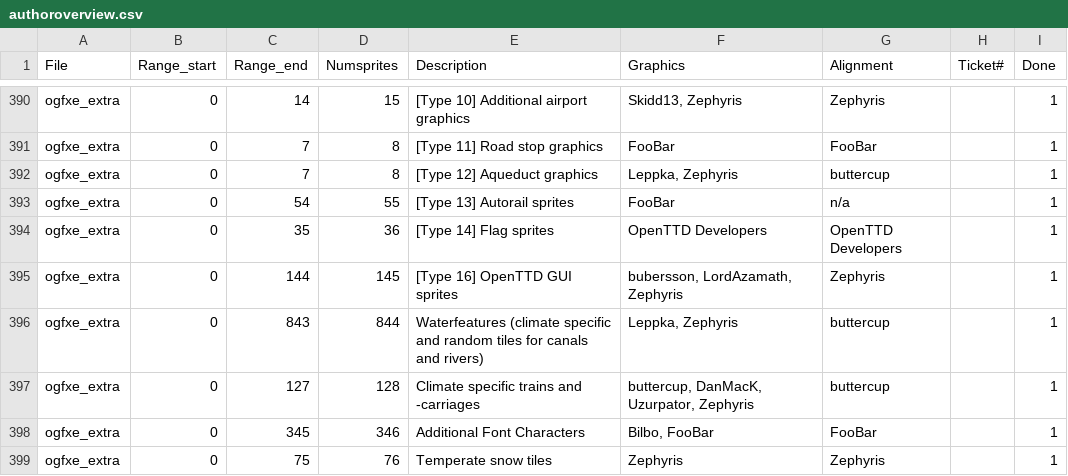
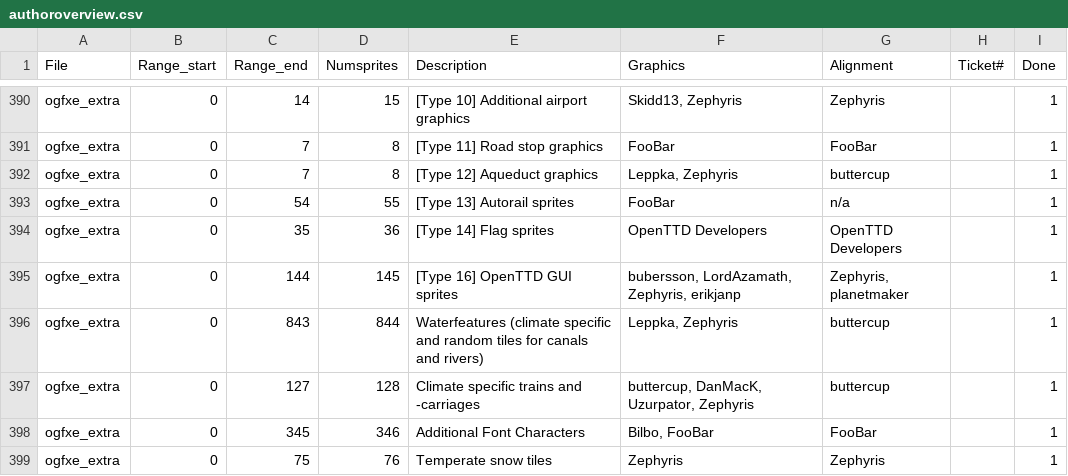
Before and after one commit to J0anJosep/opengfx, a CSV file: docs/authoroverview.csv, drawn as a sheet; only a part is shown, gaps mark what is left out.

Commit message:
Feature: Add GUI sprites for shading windos (erikjanp, closes #692)

```diff
--- a/docs/authoroverview.csv
+++ b/docs/authoroverview.csv
@@ -394,3 +394,3 @@ ogfxe_extra;0;54;55;[Type 13] Autorail sprites;FooBar;n/a;;1
 ogfxe_extra;0;35;36;[Type 14] Flag sprites;OpenTTD Developers;OpenTTD Developers;;1
-ogfxe_extra;0;144;145;[Type 16] OpenTTD GUI sprites;bubersson, LordAzamath, Zephyris;Zephyris;;1
+ogfxe_extra;0;144;145;[Type 16] OpenTTD GUI sprites;bubersson, LordAzamath, Zephyris, erikjanp;Zephyris, planetmaker;;1
 ogfxe_extra;0;843;844;Waterfeatures (climate specific and random tiles for canals and rivers);Leppka, Zephyris;buttercup;;1
```
Also changed, not shown: 3 other files.
